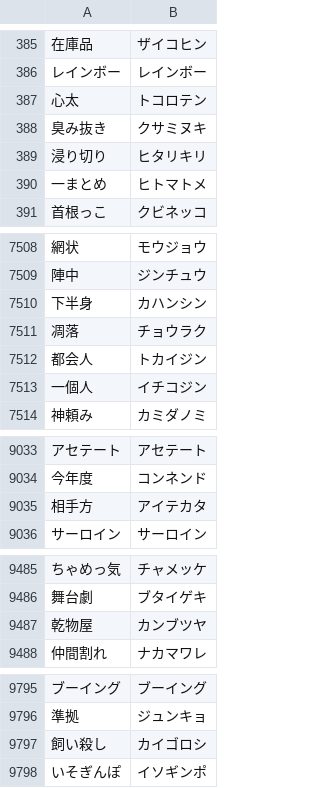
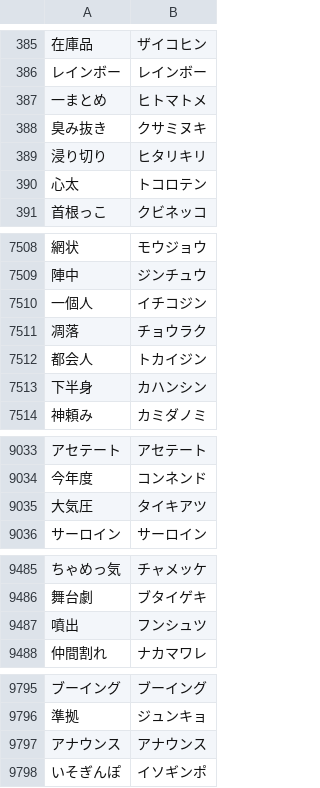
Before and after one commit to plumchloride/tango, a CSV file: kotonoha-tango/public/data/Q_fil_ippan.csv, drawn as a sheet; only a part is shown, gaps mark what is left out; removed rows and columns are numbered as before the commit, all else as after; the diff covers the shown part only; the diff names each change by its address in the sheet, - before the commit and + after, or states it on an @@ line.

```diff
--- a/kotonoha-tango/public/data/Q_fil_ippan.csv
+++ b/kotonoha-tango/public/data/Q_fil_ippan.csv
@@ row 390 moved to row 387: 一まとめ @@
@@ row 387 moved to row 390: 心太 @@
@@ row 7513 moved to row 7510: 一個人 @@
@@ row 7510 moved to row 7513: 下半身 @@
-row 9035: 相手方 | アイテカタ
+row 9035: 大気圧 | タイキアツ
-row 9487: 乾物屋 | カンブツヤ
+row 9487: 噴出 | フンシュツ
-row 9797: 飼い殺し | カイゴロシ
+row 9797: アナウンス | アナウンス
```
Also changed, not shown: 5 added rows, 5 removed rows and 5 moved rows elsewhere in this file, kotonoha-tango/public/data/tango_history.csv, 6 other files.
